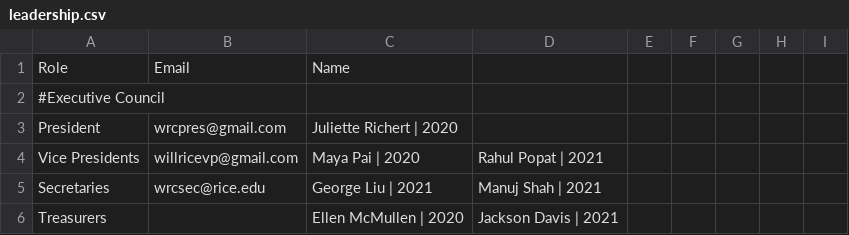
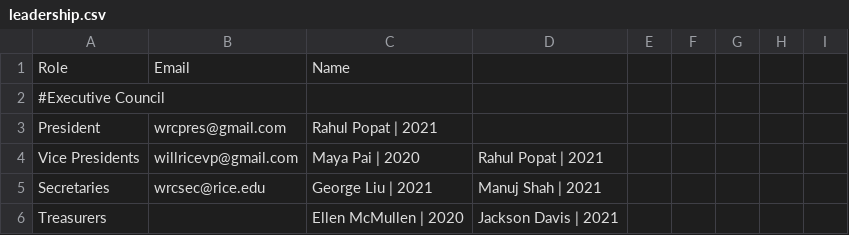
Before and after one commit to WRCWebmasters/WRC-Website, a CSV file: pages/config/leadership.csv, drawn as a sheet; only a part is shown.

```diff
--- a/pages/config/leadership.csv
+++ b/pages/config/leadership.csv
@@ -2,3 +2,3 @@ Role,Email,Name,,,,,,
 #Executive Council,,,,,,,,
-President,wrcpres@gmail.com,Juliette Richert | 2020,,,,,,
+President,wrcpres@gmail.com, Rahul Popat | 2021,,,,,,
 Vice Presidents,willricevp@gmail.com,Maya Pai | 2020,Rahul Popat | 2021,,,,,
```
Also changed, not shown: 1 other file.
